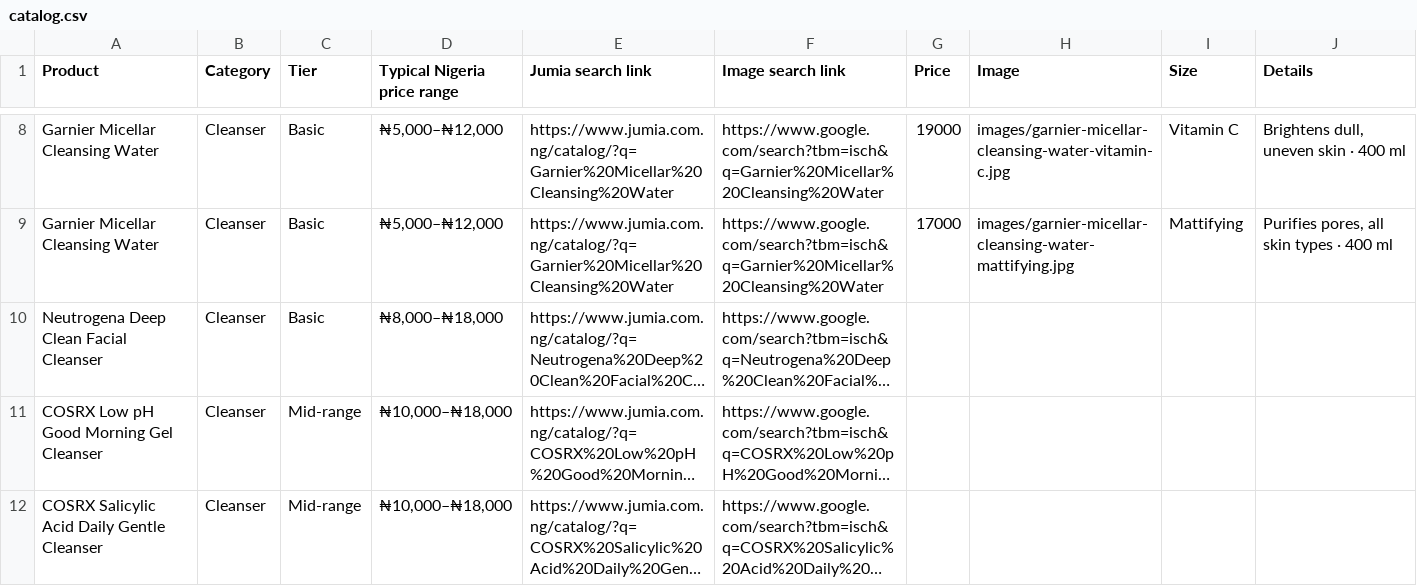
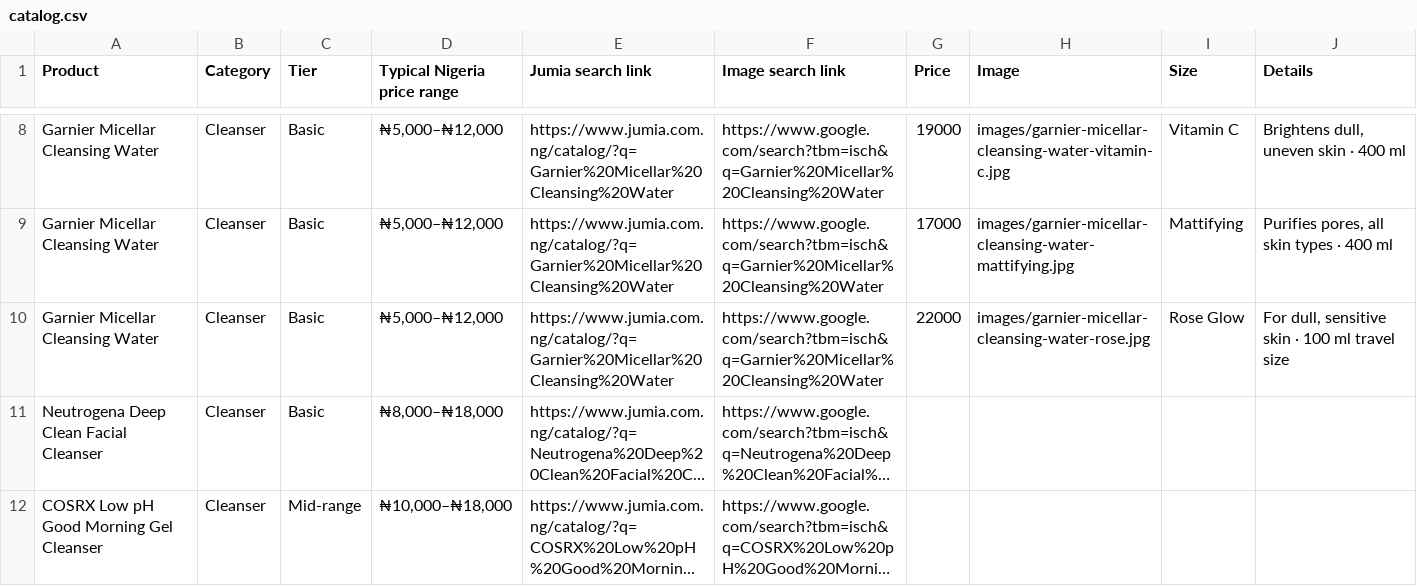
Before and after one commit to tanyya010-alt/Ebony, a CSV file: data/catalog.csv, drawn as a sheet; only a part is shown, gaps mark what is left out; the shorter side is filled out with more unchanged rows; long unchanged cells end in …; the diff names each change by its address in the sheet, - before the commit and + after, or states it on an @@ line.

```diff
--- a/data/catalog.csv
+++ b/data/catalog.csv
+row 10: Garnier Micellar Cleansing Water | Cleanser | Basic | ₦5,000–₦12,000 | https://www.jumia.com.ng/catalog/?q=Garnier%20Micellar%20Cleansing%20Water | https://www.google.com/search?tbm=isch&q=Garnier%20Micellar%20Cleansing%20Water | 22000 | images/garnier-micellar-cleansing-water-rose.jpg | Rose Glow | For dull, sensitive skin · 100 ml travel size
```
Also changed, not shown: 3 other files.
